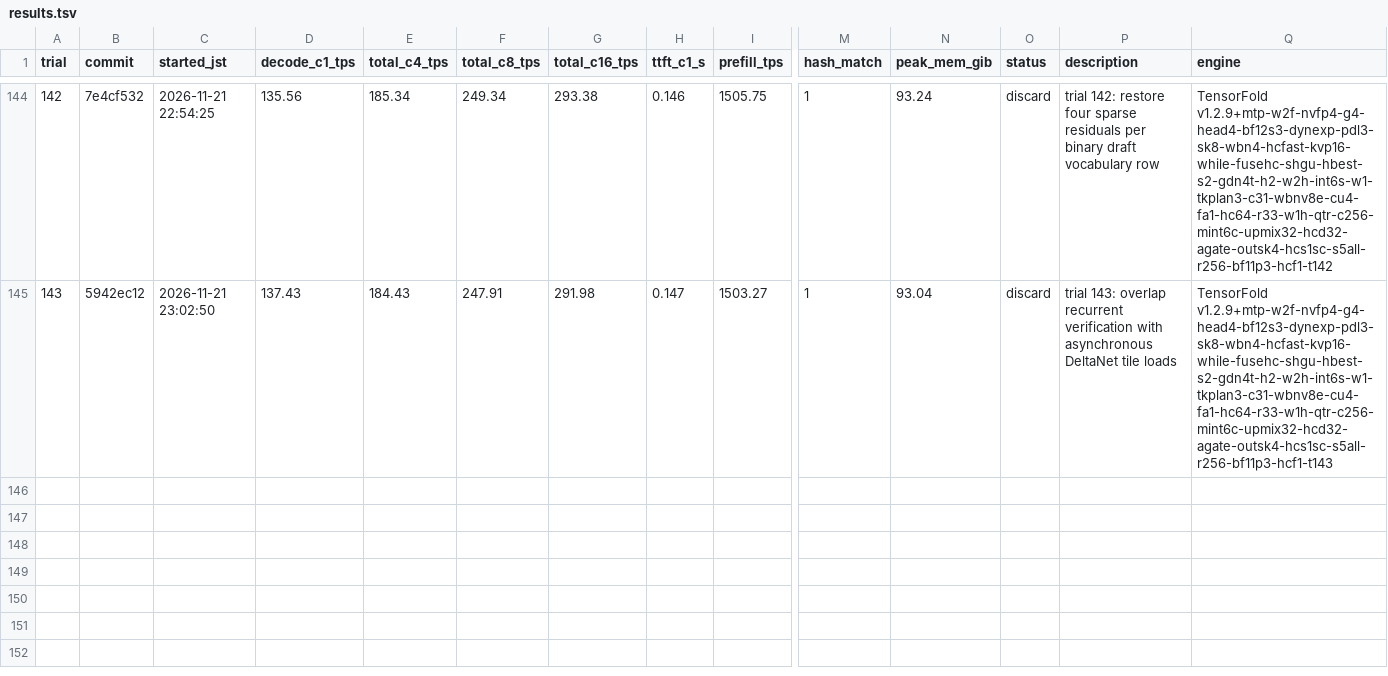
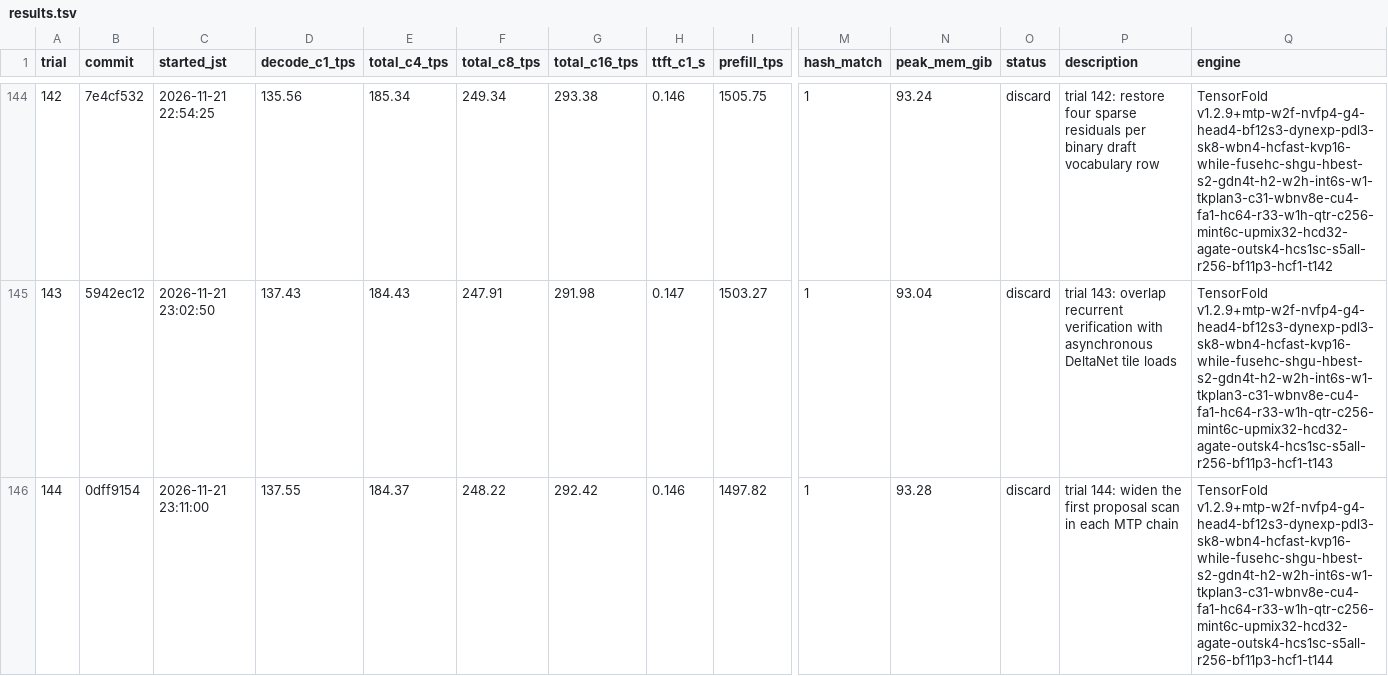
Before and after one commit to 42si/qwen38-flash-next-autoresearch, a TSV file: spark/results.tsv, drawn as a sheet; only a part is shown, gaps mark what is left out; rows hold the shown columns only; the diff names each change by its address in the sheet, - before the commit and + after, or states it on an @@ line.

Commit message:
spark trial 144: discard

```diff
--- a/spark/results.tsv
+++ b/spark/results.tsv
+row 146: 144 | 0dff9154 | 2026-11-21 23:11:00 | 137.55 | 184.37 | 248.22 | 292.42 | 0.146 | 1497.82 | 1 | 93.28 | discard | trial 144: widen the first proposal scan in each MTP chain | TensorFold v1.2.9+mtp-w2f-nvfp4-g4-head4-bf12s3-dynexp-pdl3-sk8-wbn4-hcfast-kvp16-while-fusehc-shgu-hbest-s2-gdn4t-h2-w2h-int6s-w1-tkplan3-c31-wbnv8e-cu4-fa1-hc64-r33-w1h-qtr-c256-mint6c-upmix32-hcd32-agate-outsk4-hcs1sc-s5all-r256-bf11p3-hcf1-t144
```
Also changed, not shown: 2 other files.
